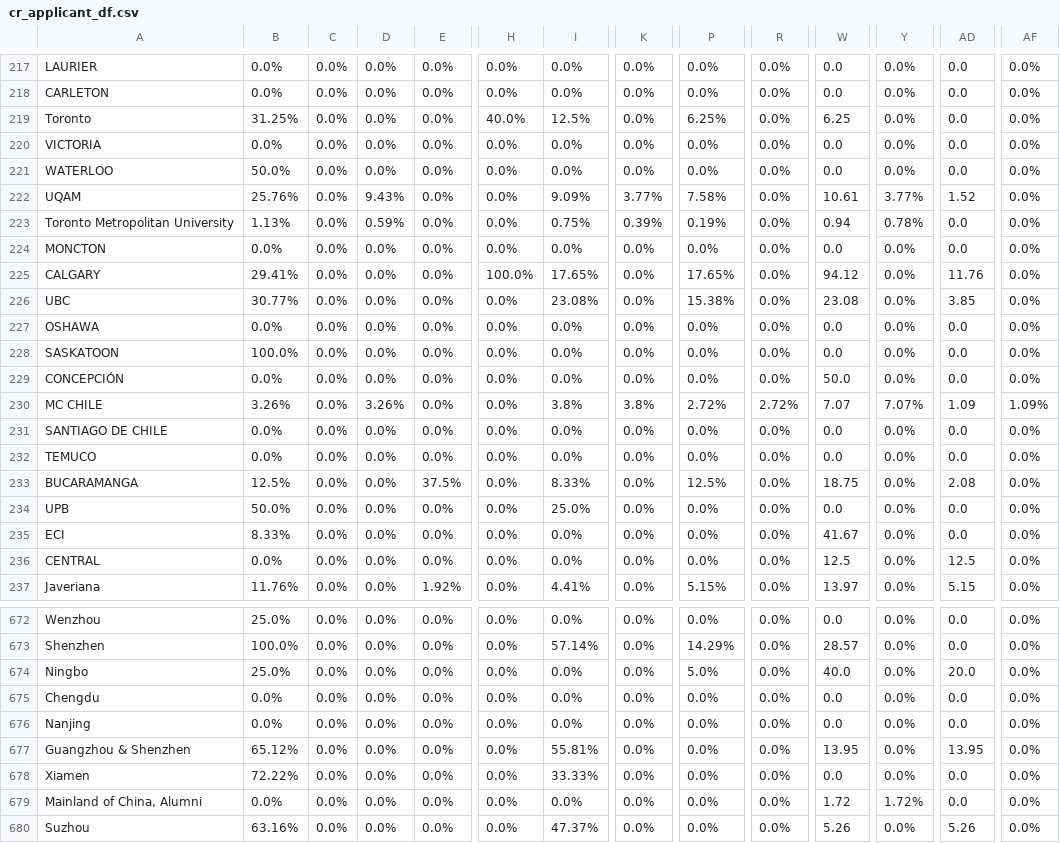
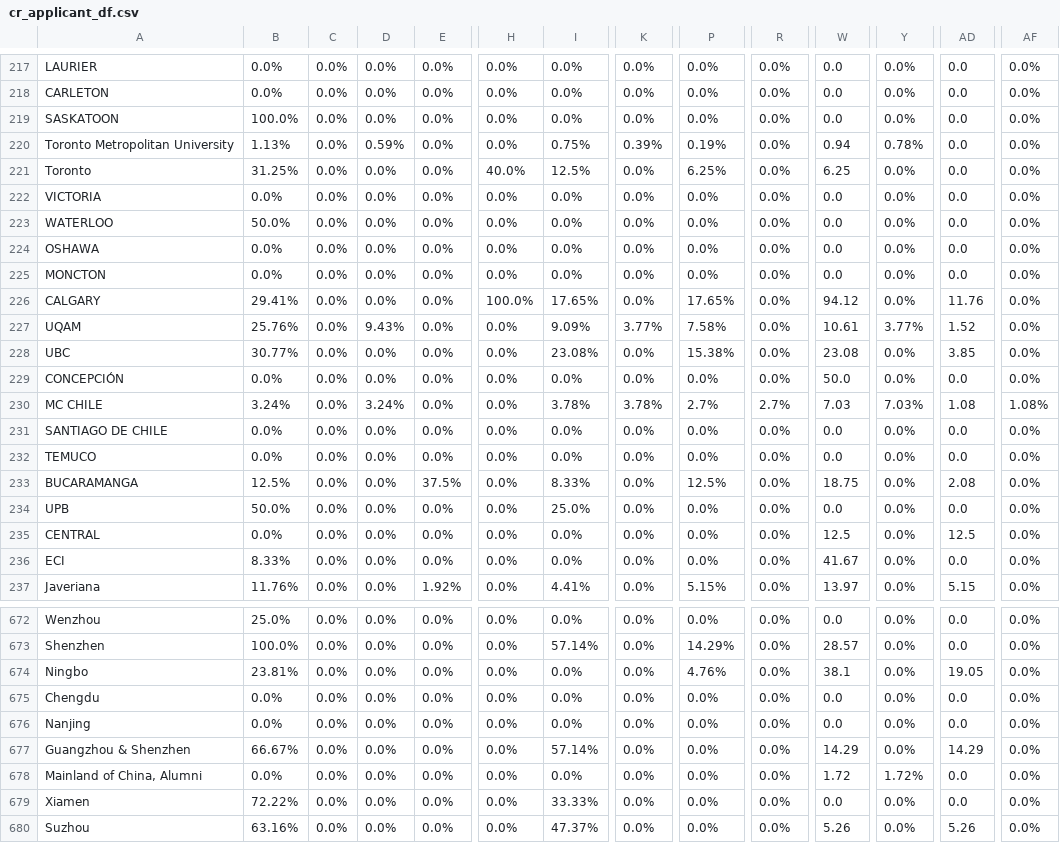
Before and after one commit to AIESEC-LK/data-pipeline, a CSV file: cr_applicant_df.csv, drawn as a sheet; only a part is shown, gaps mark what is left out; the diff covers the shown part only; the diff names each change by its address in the sheet, - before the commit and + after, or states it on an @@ line.

```diff
--- a/cr_applicant_df.csv
+++ b/cr_applicant_df.csv
@@ row 228 moved to row 219: SASKATOON @@
@@ row 223 moved to row 220: Toronto Metropolitan University @@
@@ row 227 moved to row 224: OSHAWA @@
@@ row 222 moved to row 227: UQAM @@
-B230: 3.26%
+B230: 3.24%
-D230: 3.26%
+D230: 3.24%
-I230: 3.8%
+I230: 3.78%
-K230: 3.8%
+K230: 3.78%
-P230: 2.72%
+P230: 2.7%
-R230: 2.72%
+R230: 2.7%
-W230: 7.07
+W230: 7.03
-Y230: 7.07%
+Y230: 7.03%
-AD230: 1.09
+AD230: 1.08
-AF230: 1.09%
+AF230: 1.08%
@@ row 236 moved to row 235: CENTRAL @@
-B674: 25.0%
+B674: 23.81%
-P674: 5.0%
+P674: 4.76%
-W674: 40.0
+W674: 38.1
-AD674: 20.0
+AD674: 19.05
-B677: 65.12%
+B677: 66.67%
-I677: 55.81%
+I677: 57.14%
-W677: 13.95
+W677: 14.29
-AD677: 13.95
+AD677: 14.29
@@ row 679 moved to row 678: Mainland of China, Alumni @@
```
Also changed, not shown: 86 moved rows and 7 edited cells elsewhere in this file, abs_df.csv, cr_accepted_df.csv, 3 other files.
